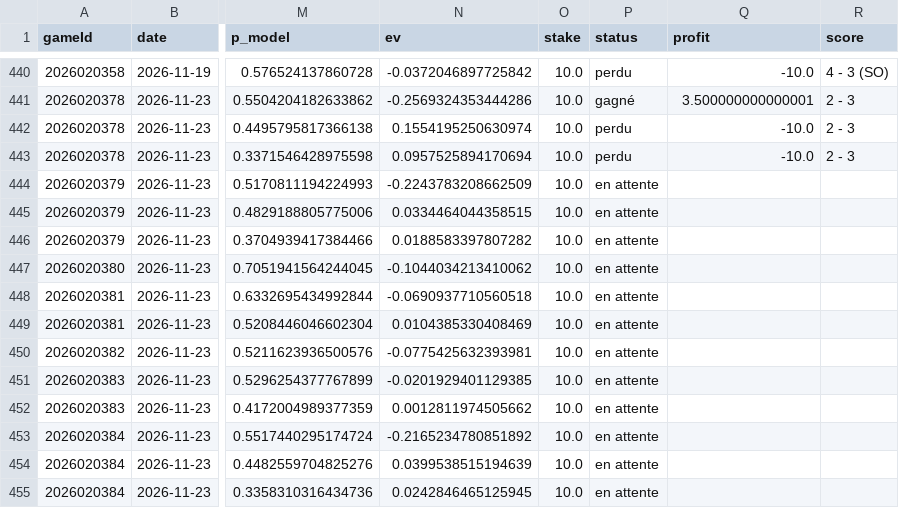
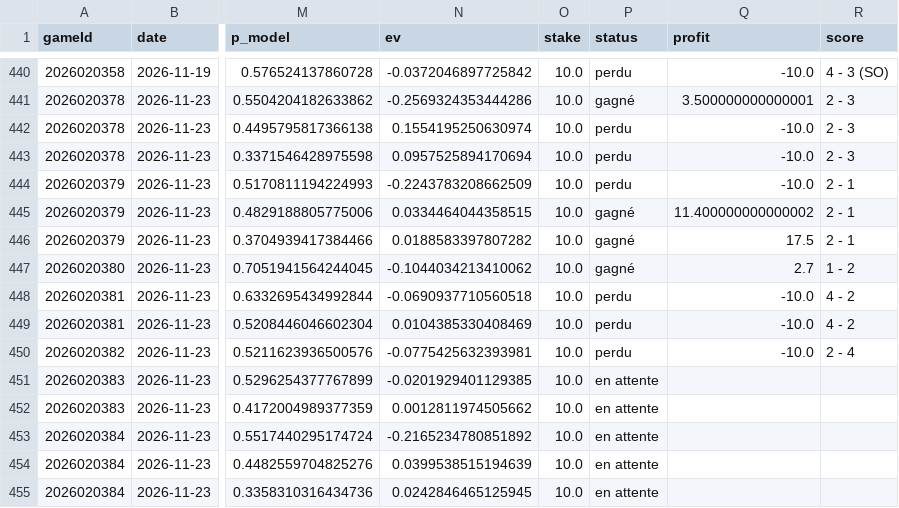
Before and after one commit to CR0ZER/NHL-Predictor, a CSV file: data/paper_bets.csv, drawn as a sheet; only a part is shown, gaps mark what is left out; the diff names each change by its address in the sheet, - before the commit and + after, or states it on an @@ line.

```diff
--- a/data/paper_bets.csv
+++ b/data/paper_bets.csv
-P444 (status): en attente
+P444 (status): perdu
-Q444 (profit): (empty)
+Q444 (profit): -10.0
-R444:R446 (score): (empty)
+R444:R446 (score): 2 - 1
-P445:P447 (status): en attente
+P445:P447 (status): gagné
-Q445 (profit): (empty)
+Q445 (profit): 11.400000000000002
-Q446 (profit): (empty)
+Q446 (profit): 17.5
-Q447 (profit): (empty)
+Q447 (profit): 2.7
-R447 (score): (empty)
+R447 (score): 1 - 2
-P448:P450 (status): en attente
+P448:P450 (status): perdu
-Q448:Q450 (profit): (empty)
+Q448:Q450 (profit): -10.0
-R448:R449 (score): (empty)
+R448:R449 (score): 4 - 2
-R450 (score): (empty)
+R450 (score): 2 - 4
```
Also changed, not shown: data/predictions.csv.
